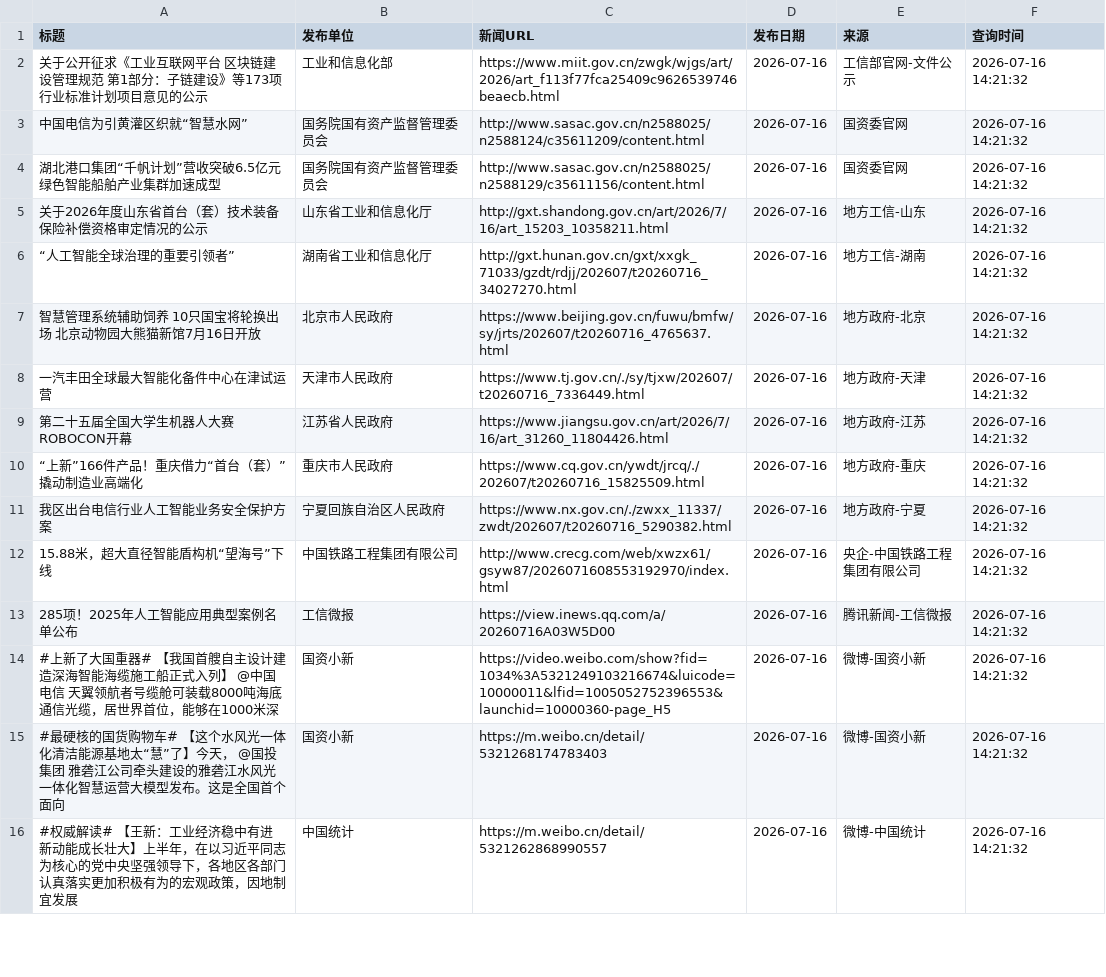
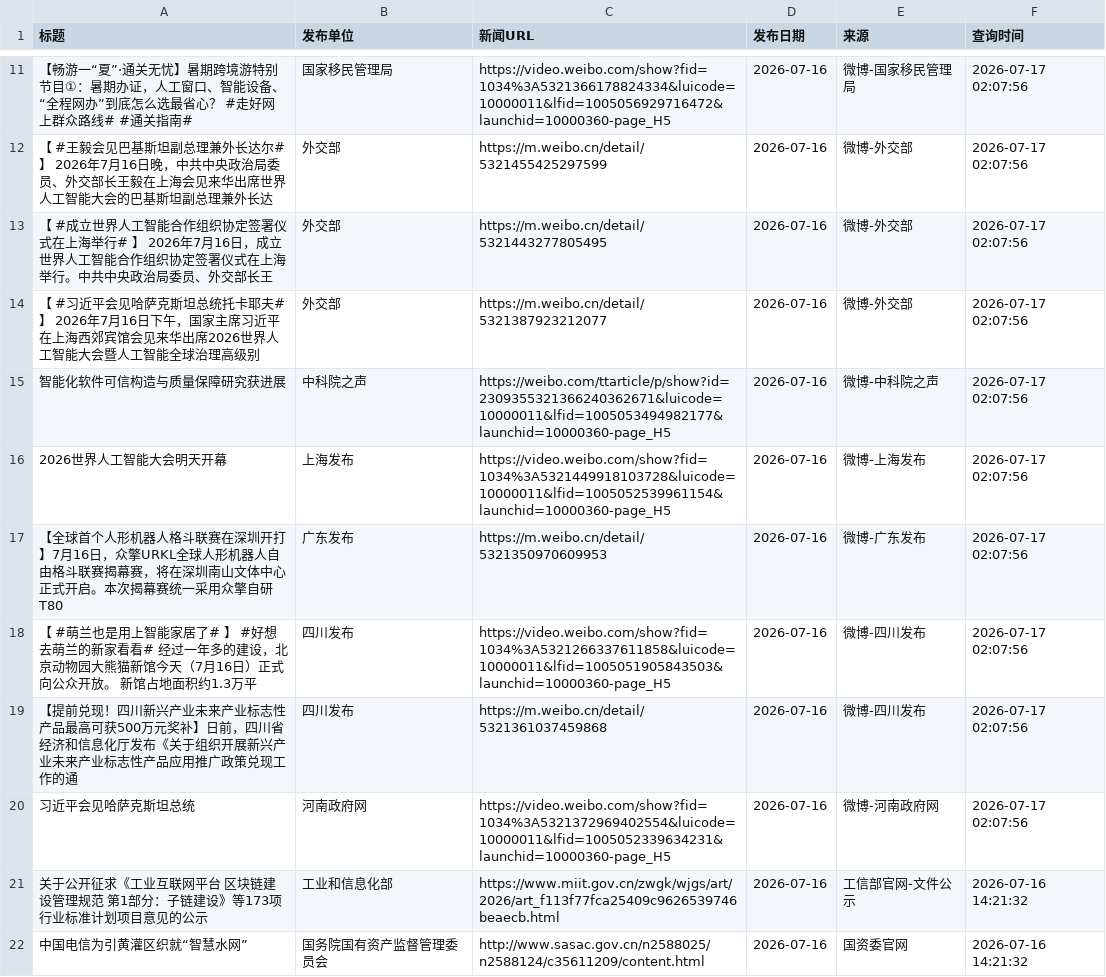
Before and after one commit to guluor-w/Automated-news-scraping, a CSV file: docs/data/policy_news.csv, drawn as a sheet; only a part is shown, gaps mark what is left out; the shorter side is filled out with more unchanged rows; the diff covers the shown part only; the diff names each change by its address in the sheet, - before the commit and + after, or states it on an @@ line.

```diff
--- a/docs/data/policy_news.csv
+++ b/docs/data/policy_news.csv
+row 11: 【畅游一“夏”·通关无忧】暑期跨境游特别节目①：暑期办证，人工窗口、智能设备、“全程网办”到底怎么选最省心？ #走好网上群众路线# #通关指南# | 国家移民管理局 | https://video.weibo.com/show?fid=1034%3A5321366178824334&luicode=10000011&lfid=1005056929716472&launchid=10000360-page_H5 | 2026-07-16 | 微博-国家移民管理局 | 2026-07-17 02:07:56
+row 12: 【 #王毅会见巴基斯坦副总理兼外长达尔# 】 2026年7月16日晚，中共中央政治局委员、外交部长王毅在上海会见来华出席世界人工智能大会的巴基斯坦副总理兼外长达 | 外交部 | https://m.weibo.cn/detail/5321455425297599 | 2026-07-16 | 微博-外交部 | 2026-07-17 02:07:56
+row 13: 【 #成立世界人工智能合作组织协定签署仪式在上海举行# 】 2026年7月16日，成立世界人工智能合作组织协定签署仪式在上海举行。中共中央政治局委员、外交部长王 | 外交部 | https://m.weibo.cn/detail/5321443277805495 | 2026-07-16 | 微博-外交部 | 2026-07-17 02:07:56
+row 14: 【 #习近平会见哈萨克斯坦总统托卡耶夫# 】 2026年7月16日下午，国家主席习近平在上海西郊宾馆会见来华出席2026世界人工智能大会暨人工智能全球治理高级别 | 外交部 | https://m.weibo.cn/detail/5321387923212077 | 2026-07-16 | 微博-外交部 | 2026-07-17 02:07:56
+row 15: 智能化软件可信构造与质量保障研究获进展 | 中科院之声 | https://weibo.com/ttarticle/p/show?id=2309355321366240362671&luicode=10000011&lfid=1005053494982177&launchid=10000360-page_H5 | 2026-07-16 | 微博-中科院之声 | 2026-07-17 02:07:56
+row 16: 2026世界人工智能大会明天开幕 | 上海发布 | https://video.weibo.com/show?fid=1034%3A5321449918103728&luicode=10000011&lfid=1005052539961154&launchid=10000360-page_H5 | 2026-07-16 | 微博-上海发布 | 2026-07-17 02:07:56
+row 17: 【全球首个人形机器人格斗联赛在深圳开打】7月16日，众擎URKL全球人形机器人自由格斗联赛揭幕赛，将在深圳南山文体中心正式开启。本次揭幕赛统一采用众擎自研T80 | 广东发布 | https://m.weibo.cn/detail/5321350970609953 | 2026-07-16 | 微博-广东发布 | 2026-07-17 02:07:56
+row 18: 【 #萌兰也是用上智能家居了# 】 #好想去萌兰的新家看看# 经过一年多的建设，北京动物园大熊猫新馆今天（7月16日）正式向公众开放。 新馆占地面积约1.3万平 | 四川发布 | https://video.weibo.com/show?fid=1034%3A5321266337611858&luicode=10000011&lfid=1005051905843503&launchid=10000360-page_H5 | 2026-07-16 | 微博-四川发布 | 2026-07-17 02:07:56
+row 19: 【提前兑现！四川新兴产业未来产业标志性产品最高可获500万元奖补】日前，四川省经济和信息化厅发布《关于组织开展新兴产业未来产业标志性产品应用推广政策兑现工作的通 | 四川发布 | https://m.weibo.cn/detail/5321361037459868 | 2026-07-16 | 微博-四川发布 | 2026-07-17 02:07:56
+row 20: 习近平会见哈萨克斯坦总统 | 河南政府网 | https://video.weibo.com/show?fid=1034%3A5321372969402554&luicode=10000011&lfid=1005052339634231&launchid=10000360-page_H5 | 2026-07-16 | 微博-河南政府网 | 2026-07-17 02:07:56
```
Also changed, not shown: 10 added rows and 7 edited cells elsewhere in this file, 3 other files.
